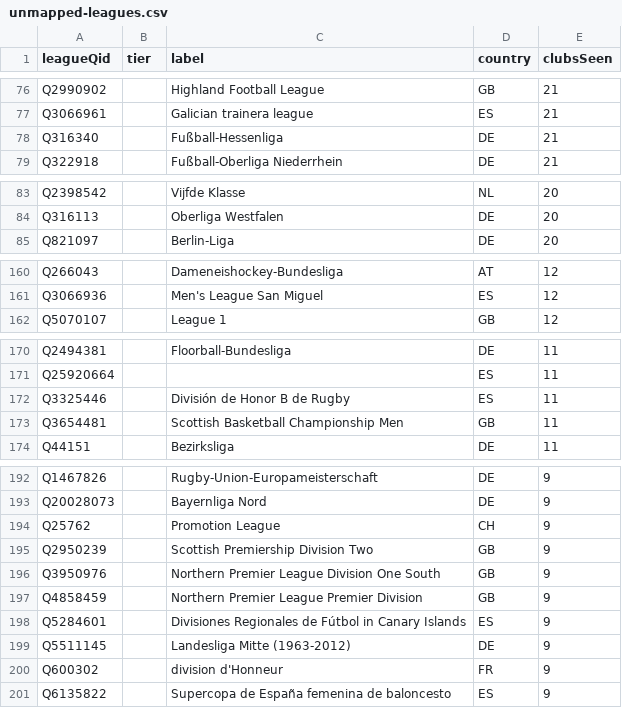
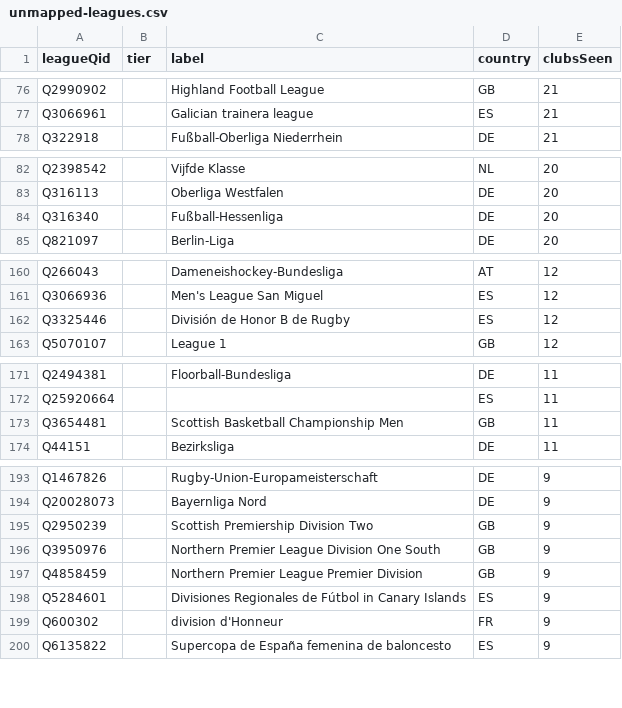
Before and after one commit to AlexGrozavul/Football, a CSV file: data/clubs/unmapped-leagues.csv, drawn as a sheet; only a part is shown, gaps mark what is left out; the diff covers the shown part only.

```diff
--- a/data/clubs/unmapped-leagues.csv
+++ b/data/clubs/unmapped-leagues.csv
@@ -77,3 +77,2 @@ Q2990902,,Highland Football League,GB,21
 Q3066961,,Galician trainera league,ES,21
-Q316340,,Fußball-Hessenliga,DE,21
 Q322918,,Fußball-Oberliga Niederrhein,DE,21
@@ -84,2 +83,3 @@ Q2398542,,Vijfde Klasse,NL,20
 Q316113,,Oberliga Westfalen,DE,20
+Q316340,,Fußball-Hessenliga,DE,20
 Q821097,,Berlin-Liga,DE,20
@@ -161,2 +161,3 @@ Q266043,,Dameneishockey-Bundesliga,AT,12
 Q3066936,,Men's League San Miguel,ES,12
+Q3325446,,División de Honor B de Rugby,ES,12
 Q5070107,,League 1,GB,12
@@ -171,3 +172,2 @@ Q2494381,,Floorball-Bundesliga,DE,11
 Q25920664,,,ES,11
-Q3325446,,División de Honor B de Rugby,ES,11
 Q3654481,,Scottish Basketball Championship Men,GB,11
@@ -193,3 +194,2 @@ Q1467826,,Rugby-Union-Europameisterschaft,DE,9
 Q20028073,,Bayernliga Nord,DE,9
-Q25762,,Promotion League,CH,9
 Q2950239,,Scottish Premiership Division Two,GB,9
@@ -198,3 +198,2 @@ Q4858459,,Northern Premier League Premier Division,GB,9
 Q5284601,,Divisiones Regionales de Fútbol in Canary Islands,ES,9
-Q5511145,,Landesliga Mitte (1963-2012),DE,9
 Q600302,,division d'Honneur,FR,9
```
Also changed, not shown: 4 added rows and 1 removed row elsewhere in this file, 2 other files.
